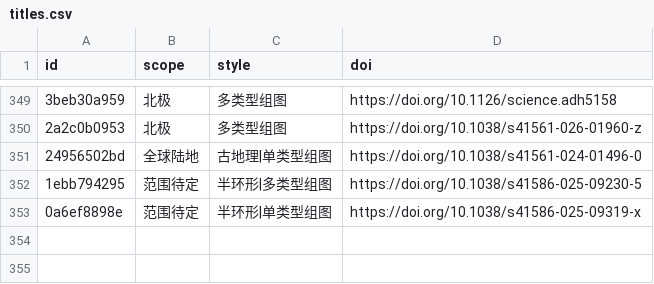
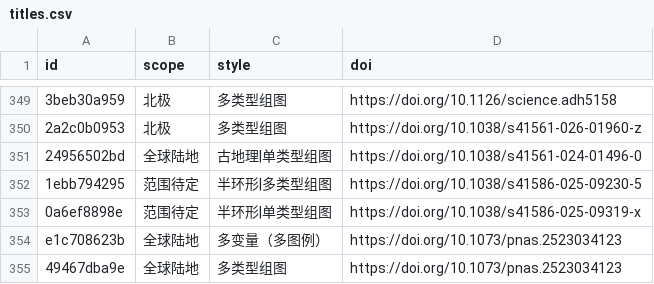
Before and after one commit to zbhgis/GeoSciPlot, a CSV file: meta/titles.csv, drawn as a sheet; only a part is shown, gaps mark what is left out; the diff names each change by its address in the sheet, - before the commit and + after, or states it on an @@ line.

```diff
--- a/meta/titles.csv
+++ b/meta/titles.csv
+row 354: e1c708623b | 全球陆地 | 多变量（多图例） | https://doi.org/10.1073/pnas.2523034123
+row 355: 49467dba9e | 全球陆地 | 多类型组图 | https://doi.org/10.1073/pnas.2523034123
```
Also changed, not shown: 8 other files.
